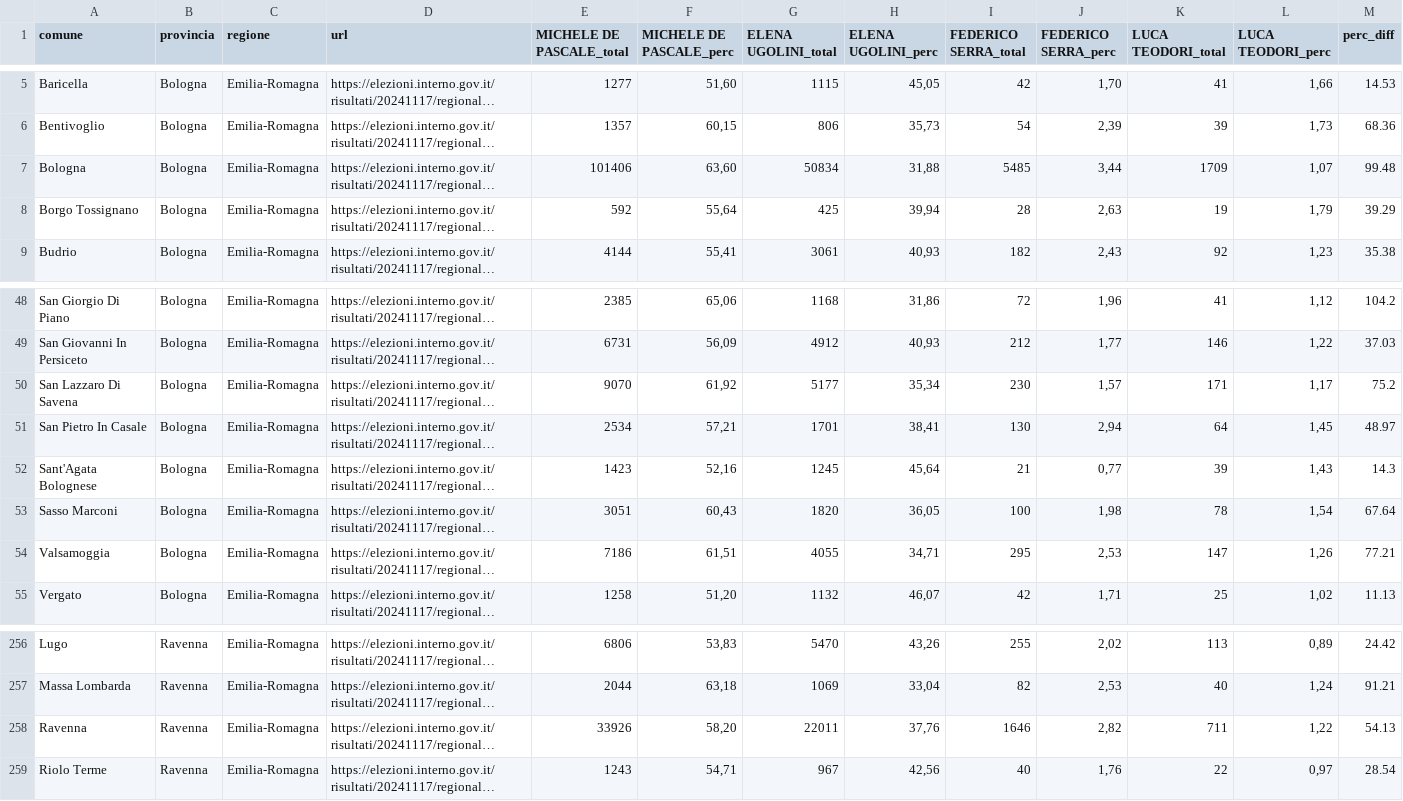
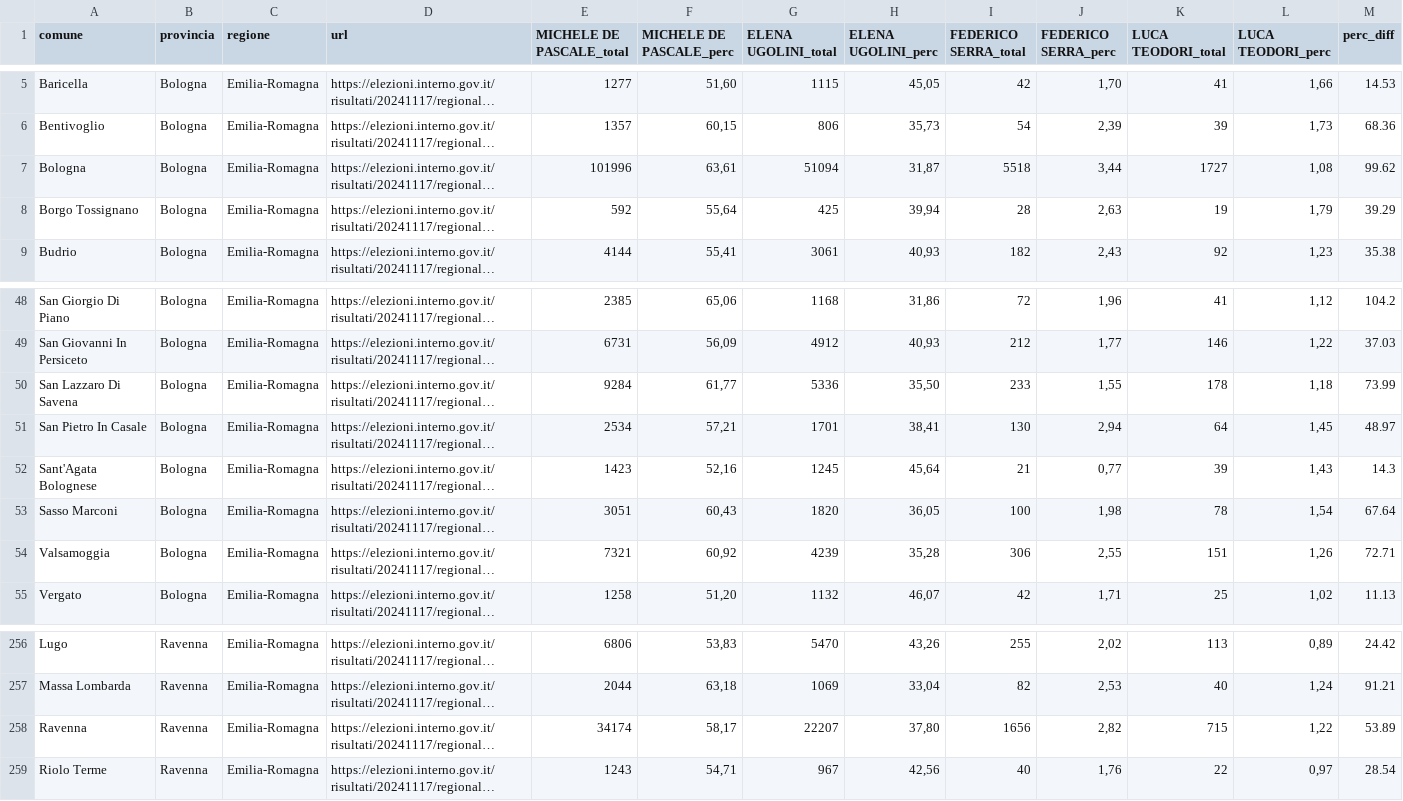
Before and after one commit to marcodallastella/elezioni, a CSV file: output/risultati_er.csv, drawn as a sheet; only a part is shown, gaps mark what is left out; long unchanged cells end in …; the diff names each change by its address in the sheet, - before the commit and + after, or states it on an @@ line.

```diff
--- a/output/risultati_er.csv
+++ b/output/risultati_er.csv
-E7 (MICHELE DE PASCALE_total): 101406
+E7 (MICHELE DE PASCALE_total): 101996
-F7 (MICHELE DE PASCALE_perc): 63,60
+F7 (MICHELE DE PASCALE_perc): 63,61
-G7 (ELENA UGOLINI_total): 50834
+G7 (ELENA UGOLINI_total): 51094
-H7 (ELENA UGOLINI_perc): 31,88
+H7 (ELENA UGOLINI_perc): 31,87
-I7 (FEDERICO SERRA_total): 5485
+I7 (FEDERICO SERRA_total): 5518
-K7 (LUCA TEODORI_total): 1709
+K7 (LUCA TEODORI_total): 1727
-L7 (LUCA TEODORI_perc): 1,07
+L7 (LUCA TEODORI_perc): 1,08
-M7 (perc_diff): 99.48
+M7 (perc_diff): 99.62
-E50 (MICHELE DE PASCALE_total): 9070
+E50 (MICHELE DE PASCALE_total): 9284
-F50 (MICHELE DE PASCALE_perc): 61,92
+F50 (MICHELE DE PASCALE_perc): 61,77
-G50 (ELENA UGOLINI_total): 5177
+G50 (ELENA UGOLINI_total): 5336
-H50 (ELENA UGOLINI_perc): 35,34
+H50 (ELENA UGOLINI_perc): 35,50
-I50 (FEDERICO SERRA_total): 230
+I50 (FEDERICO SERRA_total): 233
-J50 (FEDERICO SERRA_perc): 1,57
+J50 (FEDERICO SERRA_perc): 1,55
-K50 (LUCA TEODORI_total): 171
+K50 (LUCA TEODORI_total): 178
-L50 (LUCA TEODORI_perc): 1,17
+L50 (LUCA TEODORI_perc): 1,18
-M50 (perc_diff): 75.2
+M50 (perc_diff): 73.99
-E54 (MICHELE DE PASCALE_total): 7186
+E54 (MICHELE DE PASCALE_total): 7321
-F54 (MICHELE DE PASCALE_perc): 61,51
+F54 (MICHELE DE PASCALE_perc): 60,92
-G54 (ELENA UGOLINI_total): 4055
+G54 (ELENA UGOLINI_total): 4239
-H54 (ELENA UGOLINI_perc): 34,71
+H54 (ELENA UGOLINI_perc): 35,28
-I54 (FEDERICO SERRA_total): 295
+I54 (FEDERICO SERRA_total): 306
-J54 (FEDERICO SERRA_perc): 2,53
+J54 (FEDERICO SERRA_perc): 2,55
-K54 (LUCA TEODORI_total): 147
+K54 (LUCA TEODORI_total): 151
-M54 (perc_diff): 77.21
+M54 (perc_diff): 72.71
-E258 (MICHELE DE PASCALE_total): 33926
+E258 (MICHELE DE PASCALE_total): 34174
-F258 (MICHELE DE PASCALE_perc): 58,20
+F258 (MICHELE DE PASCALE_perc): 58,17
-G258 (ELENA UGOLINI_total): 22011
+G258 (ELENA UGOLINI_total): 22207
-H258 (ELENA UGOLINI_perc): 37,76
+H258 (ELENA UGOLINI_perc): 37,80
-I258 (FEDERICO SERRA_total): 1646
+I258 (FEDERICO SERRA_total): 1656
-K258 (LUCA TEODORI_total): 711
+K258 (LUCA TEODORI_total): 715
-M258 (perc_diff): 54.13
+M258 (perc_diff): 53.89
```
Also changed, not shown: output/risultati_um.csv, 2 other files.
